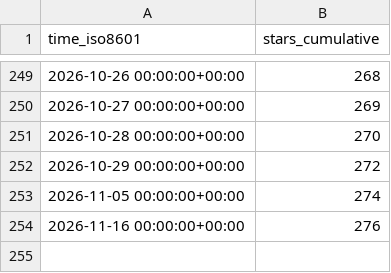
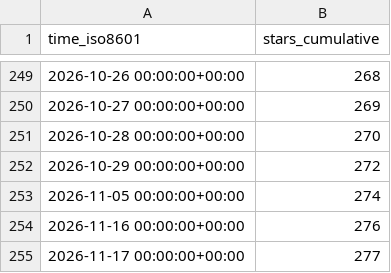
Before and after one commit to glikely/obs-ptz-stats, a CSV file: glikely/obs-ptz/ghrs-data/stargazers.csv, drawn as a sheet; only a part is shown, gaps mark what is left out.

```diff
--- a/glikely/obs-ptz/ghrs-data/stargazers.csv
+++ b/glikely/obs-ptz/ghrs-data/stargazers.csv
@@ -254 +254,2 @@ time_iso8601,stars_cumulative
 2026-11-16 00:00:00+00:00,276
+2026-11-17 00:00:00+00:00,277
```
